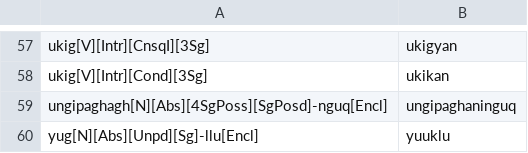
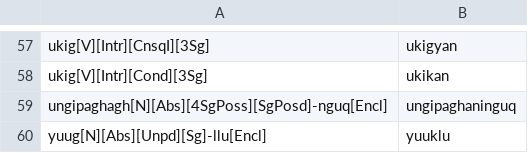
Before and after one commit to SaintLawrenceIslandYupik/finite_state_morphology, a TSV file: ess.pairs.gold/Ch14.In-Chapter-Examples.tsv, drawn as a sheet; only a part is shown, gaps mark what is left out.

```diff
--- a/ess.pairs.gold/Ch14.In-Chapter-Examples.tsv
+++ b/ess.pairs.gold/Ch14.In-Chapter-Examples.tsv
@@ -59,2 +59,2 @@ ukig[V][Intr][Cond][3Sg]	ukikan
 ungipaghagh[N][Abs][4SgPoss][SgPosd]-nguq[Encl]	ungipaghaninguq
-yug[N][Abs][Unpd][Sg]-llu[Encl]	yuuklu
+yuug[N][Abs][Unpd][Sg]-llu[Encl]	yuuklu
```
Also changed, not shown: ess.pairs.gold/U-Badten_Postbases.tsv, 2 other files.
